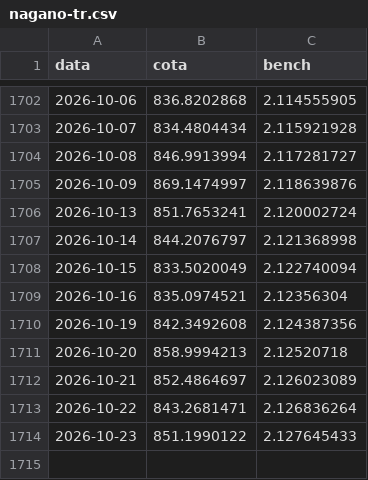
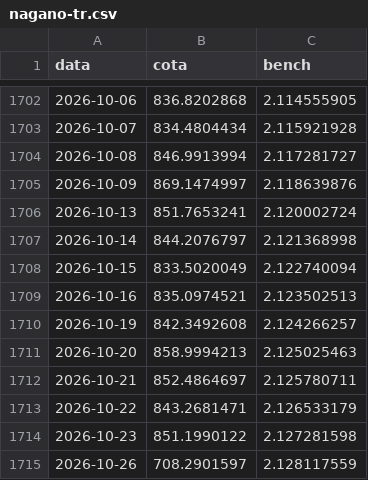
Before and after one commit to felipepgondim-oss/nagano-site-dados, a CSV file: historico/nagano-tr.csv, drawn as a sheet; only a part is shown, gaps mark what is left out.

Commit message:
nagano-tr: emenda ate 2026-10-26

```diff
--- a/historico/nagano-tr.csv
+++ b/historico/nagano-tr.csv
@@ -1708,7 +1708,8 @@ data;cota;bench
 2026-10-15;833.5020049;2.122740094
-2026-10-16;835.0974521;2.12356304
-2026-10-19;842.3492608;2.124387356
-2026-10-20;858.9994213;2.12520718
-2026-10-21;852.4864697;2.126023089
-2026-10-22;843.2681471;2.126836264
-2026-10-23;851.1990122;2.127645433
+2026-10-16;835.0974521;2.123502513
+2026-10-19;842.3492608;2.124266257
+2026-10-20;858.9994213;2.125025463
+2026-10-21;852.4864697;2.125780711
+2026-10-22;843.2681471;2.126533179
+2026-10-23;851.1990122;2.127281598
+2026-10-26;708.2901597;2.128117559
```
